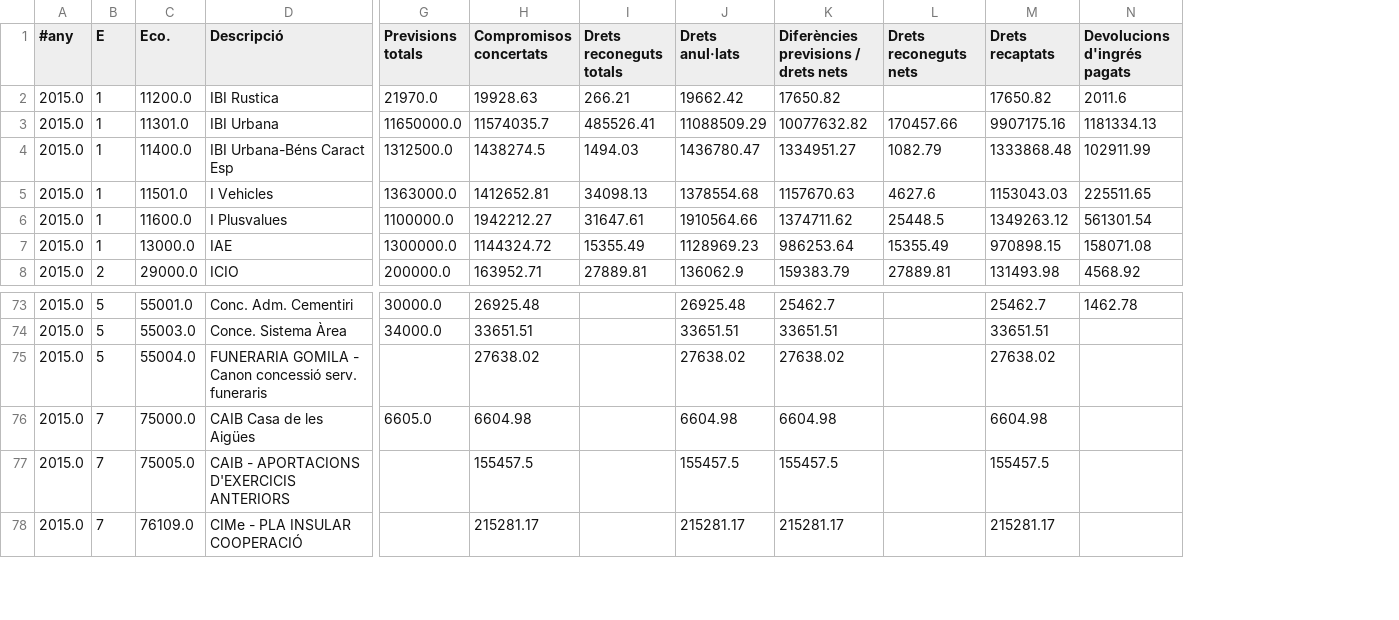
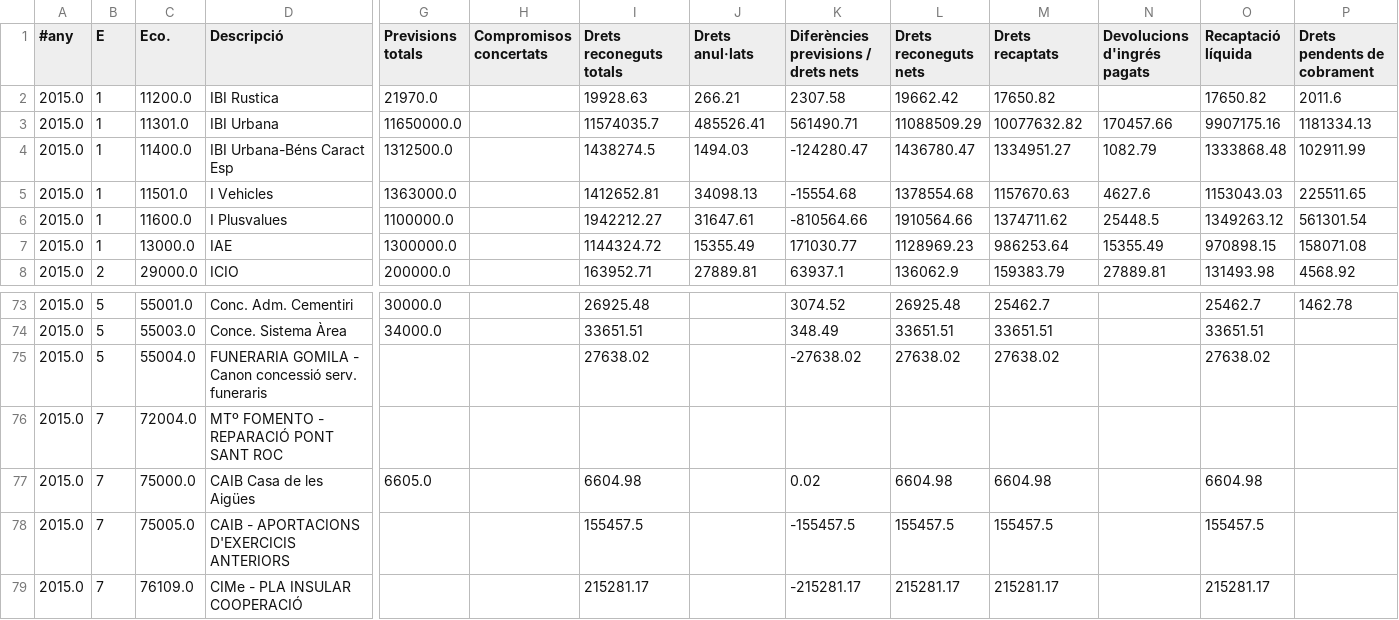
Before and after one commit to civio/presupuesto-mao, a CSV file: data/ca/municipio/2015/ejecucion_ingresos.csv, drawn as a sheet; only a part is shown, gaps mark what is left out; addresses are those after the commit; rows hold the shown columns only; the diff names each change by its address in the sheet, - before the commit and + after, or states it on an @@ line.

Commit message:
Update 2015 budget data
To use amended income data.

```diff
--- a/data/ca/municipio/2015/ejecucion_ingresos.csv
+++ b/data/ca/municipio/2015/ejecucion_ingresos.csv
+column H (Compromisos concertats), empty
+column K, rows 1-8: Diferències previsions / drets nets | 2307.58 | 561490.71 | -124280.47 | -15554.68 | -810564.66 | 171030.77 | 63937.1; rows 73-75: 3074.52 | 348.49 | -27638.02; rows 77-79: 0.02 | -155457.5 | -215281.17
-I1: Compromisos concertats
+I1: Drets reconeguts totals
-J1: Drets reconeguts totals
+J1: Drets anul·lats
-L1: Drets anul·lats
+L1: Drets reconeguts nets
-M1: Diferències previsions / drets nets
+M1: Drets recaptats
-N1: Drets reconeguts nets
+N1: Devolucions d'ingrés pagats
-O1: Drets recaptats
+O1: Recaptació líquida
-P1: Devolucions d'ingrés pagats
+P1: Drets pendents de cobrament
+row 76: 2015.0 | 7 | 72004.0 | MTº FOMENTO - REPARACIÓ PONT SANT ROC
```
Also changed, not shown: data/ca/municipio/2015/ingresos.csv, data/es/municipio/2015/ejecucion_ingresos.csv, 1 other file.
